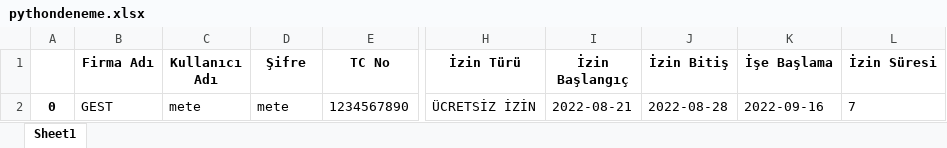
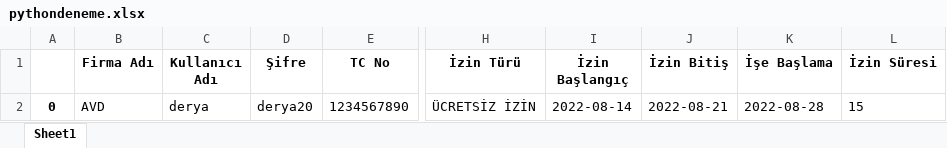
Before and after one commit to muhammetykms/PythonAVD, an Excel workbook: pythondeneme.xlsx, sheet Sheet1, drawn as a sheet; only a part is shown, gaps mark what is left out; values as stored, in another font and other column widths than the file's, no borders; the diff names each change by its address in the sheet, - before the commit and + after, or states it on an @@ line.

```diff
--- a/pythondeneme.xlsx (sheet Sheet1)
+++ b/pythondeneme.xlsx (sheet Sheet1)
-B2 (Firma Adı): GEST
+B2 (Firma Adı): AVD
-C2 (Kullanıcı Adı): mete
+C2 (Kullanıcı Adı): derya
-D2 (Şifre): mete
+D2 (Şifre): derya20
-I2 (İzin Başlangıç): 2022-08-21
+I2 (İzin Başlangıç): 2022-08-14
-J2 (İzin Bitiş): 2022-08-28
+J2 (İzin Bitiş): 2022-08-21
-K2 (İşe Başlama): 2022-09-16
+K2 (İşe Başlama): 2022-08-28
-L2 (İzin Süresi): 7
+L2 (İzin Süresi): 15
```
Also changed, not shown: 4 other files.
